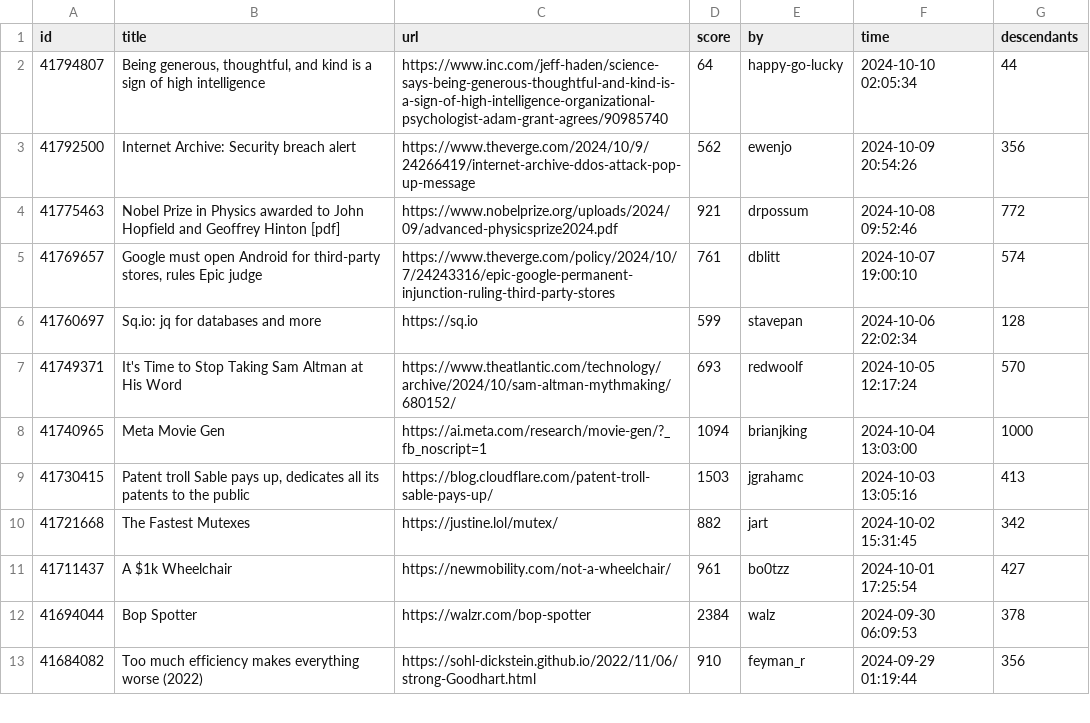
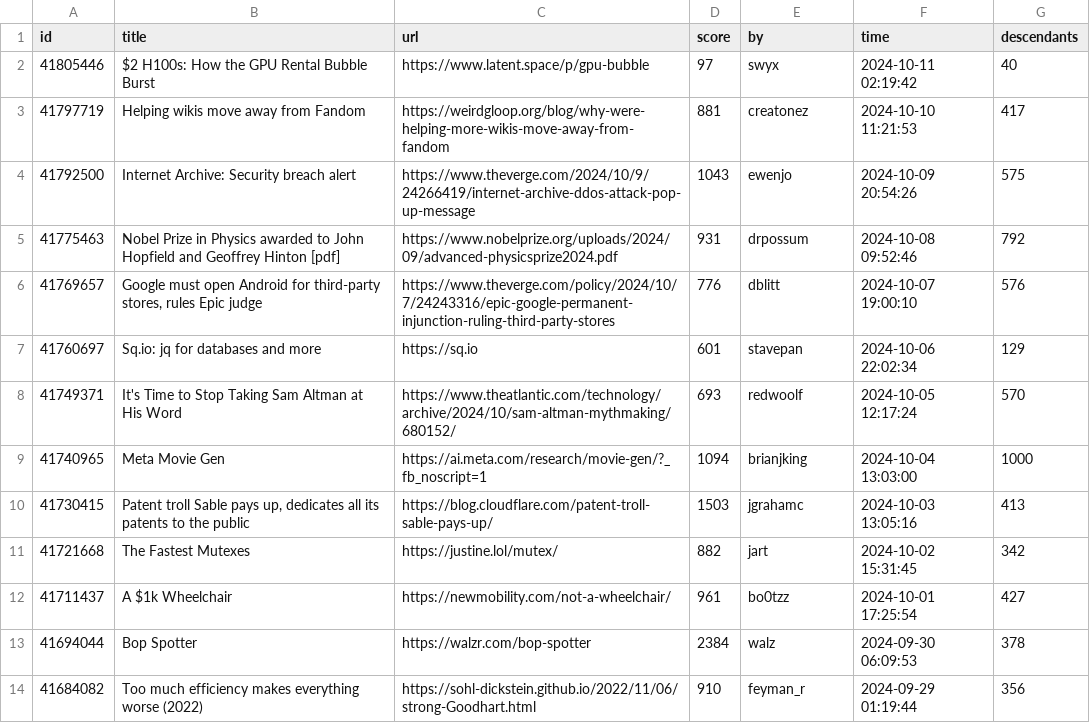
Before and after one commit to boda-sh/hacker-news-headlines, a CSV file: data/best.csv, drawn as a sheet; only a part is shown.

```diff
--- a/data/best.csv
+++ b/data/best.csv
@@ -1,7 +1,8 @@
 id,title,url,score,by,time,descendants
-41794807,"Being generous, thoughtful, and kind is a sign of high intelligence",https://www.inc.com/jeff-haden/science-says-being-generous-thoughtful-and-kind-is-a-sign-of-high-intelligence-organizational-psychologist-adam-grant-agrees/90985740,64,happy-go-lucky,2024-10-10 02:05:34,44
-41792500,Internet Archive: Security breach alert,https://www.theverge.com/2024/10/9/24266419/internet-archive-ddos-attack-pop-up-message,562,ewenjo,2024-10-09 20:54:26,356
-41775463,Nobel Prize in Physics awarded to John Hopfield and Geoffrey Hinton [pdf],https://www.nobelprize.org/uploads/2024/09/advanced-physicsprize2024.pdf,921,drpossum,2024-10-08 09:52:46,772
-41769657,"Google must open Android for third-party stores, rules Epic judge",https://www.theverge.com/policy/2024/10/7/24243316/epic-google-permanent-injunction-ruling-third-party-stores,761,dblitt,2024-10-07 19:00:10,574
-41760697,Sq.io: jq for databases and more,https://sq.io,599,stavepan,2024-10-06 22:02:34,128
+41805446,$2 H100s: How the GPU Rental Bubble Burst,https://www.latent.space/p/gpu-bubble,97,swyx,2024-10-11 02:19:42,40
+41797719,Helping wikis move away from Fandom,https://weirdgloop.org/blog/why-were-helping-more-wikis-move-away-from-fandom,881,creatonez,2024-10-10 11:21:53,417
+41792500,Internet Archive: Security breach alert,https://www.theverge.com/2024/10/9/24266419/internet-archive-ddos-attack-pop-up-message,1043,ewenjo,2024-10-09 20:54:26,575
+41775463,Nobel Prize in Physics awarded to John Hopfield and Geoffrey Hinton [pdf],https://www.nobelprize.org/uploads/2024/09/advanced-physicsprize2024.pdf,931,drpossum,2024-10-08 09:52:46,792
+41769657,"Google must open Android for third-party stores, rules Epic judge",https://www.theverge.com/policy/2024/10/7/24243316/epic-google-permanent-injunction-ruling-third-party-stores,776,dblitt,2024-10-07 19:00:10,576
+41760697,Sq.io: jq for databases and more,https://sq.io,601,stavepan,2024-10-06 22:02:34,129
 41749371,It's Time to Stop Taking Sam Altman at His Word,https://www.theatlantic.com/technology/archive/2024/10/sam-altman-mythmaking/680152/,693,redwoolf,2024-10-05 12:17:24,570
```
Also changed, not shown: 2 other files.
